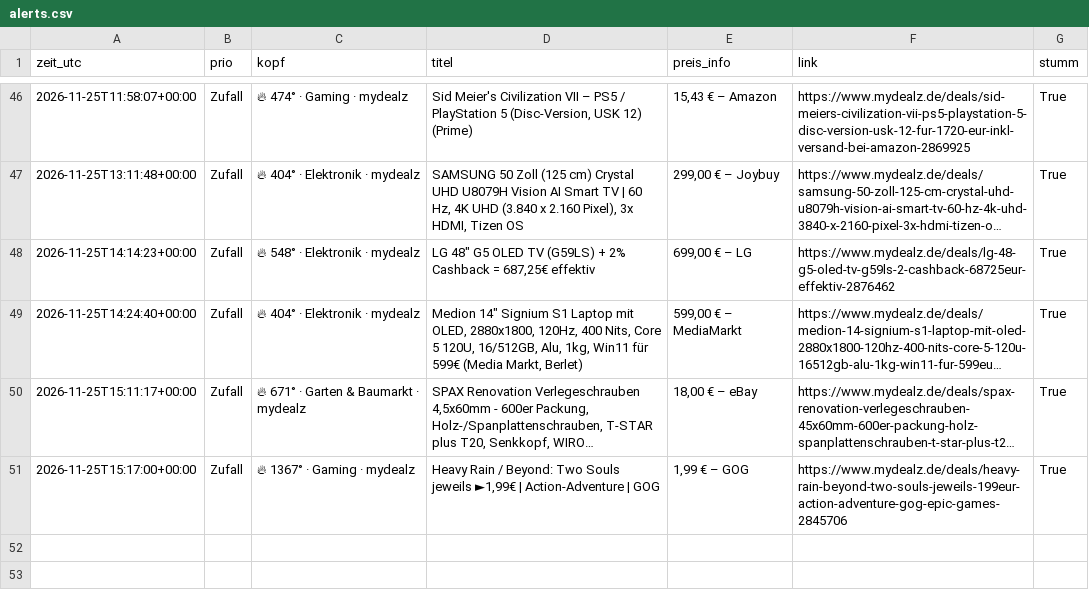
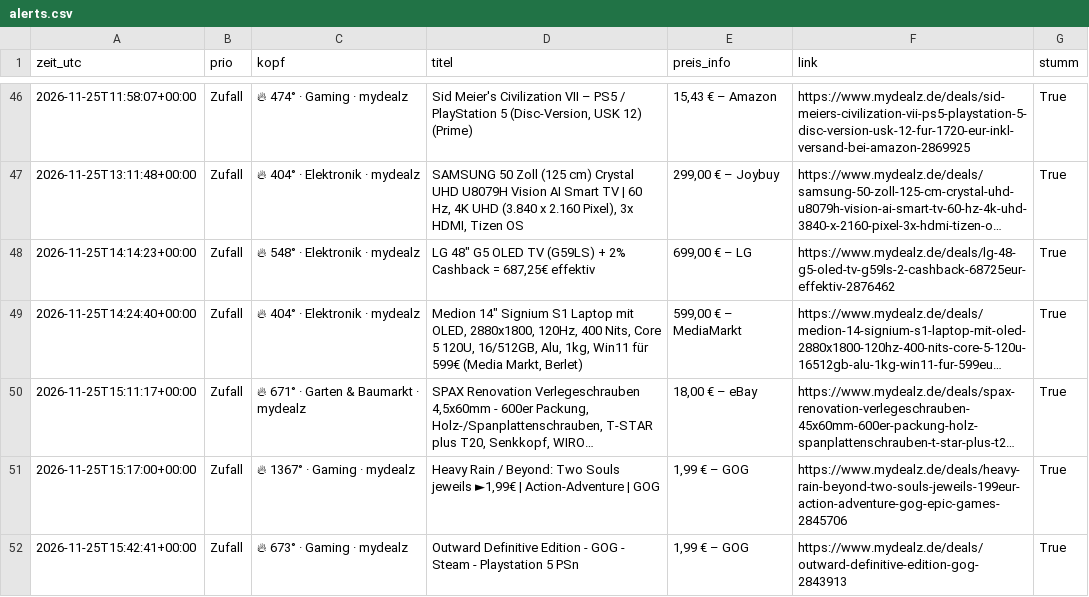
Before and after one commit to duchidachi/black-week-deal-bot, a CSV file: alerts.csv, drawn as a sheet; only a part is shown, gaps mark what is left out; long unchanged cells end in …; the diff names each change by its address in the sheet, - before the commit and + after, or states it on an @@ line.

```diff
--- a/alerts.csv
+++ b/alerts.csv
+row 52: 2026-11-25T15:42:41+00:00 | Zufall | 🔥 673° · Gaming · mydealz | Outward Definitive Edition - GOG - Steam - Playstation 5 PSn | 1,99 € – GOG | https://www.mydealz.de/deals/outward-definitive-edition-gog-2843913 | True
```
Also changed, not shown: 1 other file.
